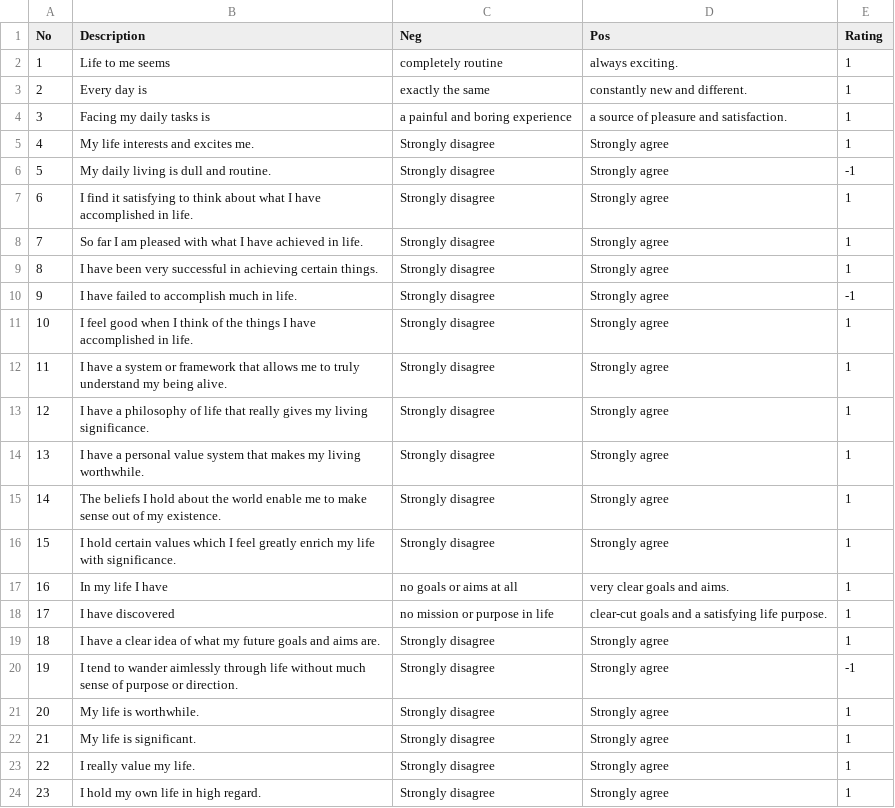
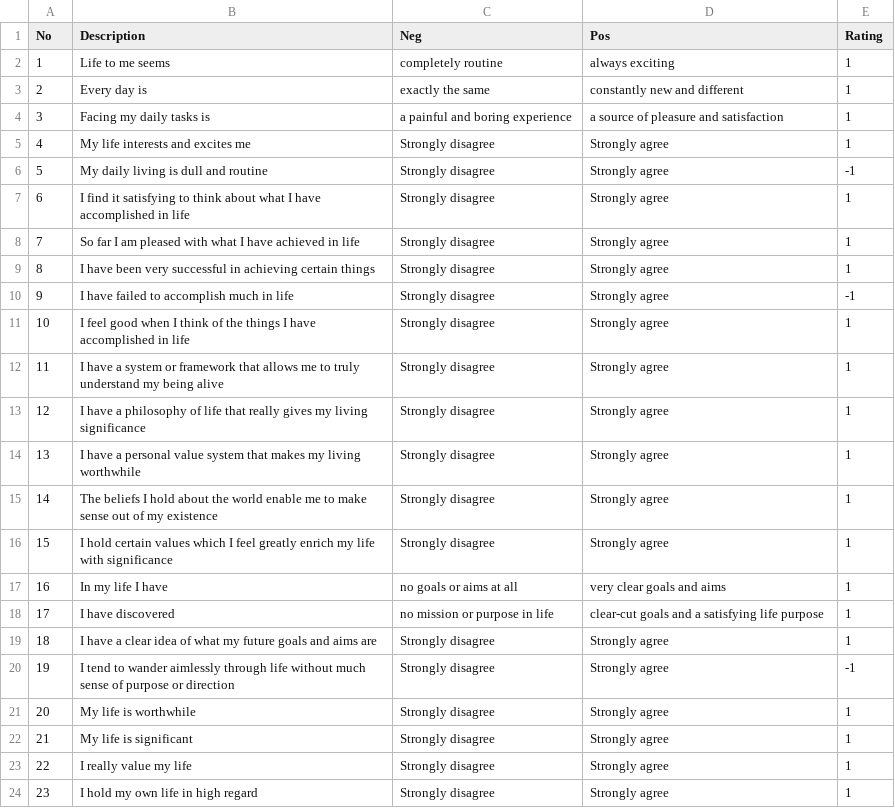
Before and after one commit to TeddyHuang-00/MLM-TRPG, a CSV file: asset/MLM.csv, drawn as a sheet.

```diff
--- a/asset/MLM.csv
+++ b/asset/MLM.csv
@@ -1,24 +1,24 @@
 No,Description,Neg,Pos,Rating
-1,Life to me seems,completely routine,always exciting.,1
-2,Every day is,exactly the same,constantly new and different.,1
-3,Facing my daily tasks is,a painful and boring experience,a source of pleasure and satisfaction.,1
-4,My life interests and excites me.,Strongly disagree,Strongly agree,1
-5,My daily living is dull and routine.,Strongly disagree,Strongly agree,-1
-6,I find it satisfying to think about what I have accomplished in life.,Strongly disagree,Strongly agree,1
-7,So far I am pleased with what I have achieved in life.,Strongly disagree,Strongly agree,1
-8,I have been very successful in achieving certain things.,Strongly disagree,Strongly agree,1
-9,I have failed to accomplish much in life.,Strongly disagree,Strongly agree,-1
-10,I feel good when I think of the things I have accomplished in life.,Strongly disagree,Strongly agree,1
-11,I have a system or framework that allows me to truly understand my being alive.,Strongly disagree,Strongly agree,1
-12,I have a philosophy of life that really gives my living significance.,Strongly disagree,Strongly agree,1
-13,I have a personal value system that makes my living worthwhile.,Strongly disagree,Strongly agree,1
-14,The beliefs I hold about the world enable me to make sense out of my existence.,Strongly disagree,Strongly agree,1
-15,I hold certain values which I feel greatly enrich my life with significance.,Strongly disagree,Strongly agree,1
-16,In my life I have,no goals or aims at all,very clear goals and aims.,1
-17,I have discovered,no mission or purpose in life,clear-cut goals and a satisfying life purpose.,1
-18,I have a clear idea of what my future goals and aims are.,Strongly disagree,Strongly agree,1
-19,I tend to wander aimlessly through life without much sense of purpose or direction.,Strongly disagree,Strongly agree,-1
-20,My life is worthwhile.,Strongly disagree,Strongly agree,1
-21,My life is significant.,Strongly disagree,Strongly agree,1
-22,I really value my life.,Strongly disagree,Strongly agree,1
-23,I hold my own life in high regard.,Strongly disagree,Strongly agree,1
+1,Life to me seems,completely routine,always exciting,1
+2,Every day is,exactly the same,constantly new and different,1
+3,Facing my daily tasks is,a painful and boring experience,a source of pleasure and satisfaction,1
+4,My life interests and excites me,Strongly disagree,Strongly agree,1
+5,My daily living is dull and routine,Strongly disagree,Strongly agree,-1
+6,I find it satisfying to think about what I have accomplished in life,Strongly disagree,Strongly agree,1
+7,So far I am pleased with what I have achieved in life,Strongly disagree,Strongly agree,1
+8,I have been very successful in achieving certain things,Strongly disagree,Strongly agree,1
+9,I have failed to accomplish much in life,Strongly disagree,Strongly agree,-1
+10,I feel good when I think of the things I have accomplished in life,Strongly disagree,Strongly agree,1
+11,I have a system or framework that allows me to truly understand my being alive,Strongly disagree,Strongly agree,1
+12,I have a philosophy of life that really gives my living significance,Strongly disagree,Strongly agree,1
+13,I have a personal value system that makes my living worthwhile,Strongly disagree,Strongly agree,1
+14,The beliefs I hold about the world enable me to make sense out of my existence,Strongly disagree,Strongly agree,1
+15,I hold certain values which I feel greatly enrich my life with significance,Strongly disagree,Strongly agree,1
+16,In my life I have,no goals or aims at all,very clear goals and aims,1
+17,I have discovered,no mission or purpose in life,clear-cut goals and a satisfying life purpose,1
+18,I have a clear idea of what my future goals and aims are,Strongly disagree,Strongly agree,1
+19,I tend to wander aimlessly through life without much sense of purpose or direction,Strongly disagree,Strongly agree,-1
+20,My life is worthwhile,Strongly disagree,Strongly agree,1
+21,My life is significant,Strongly disagree,Strongly agree,1
+22,I really value my life,Strongly disagree,Strongly agree,1
+23,I hold my own life in high regard,Strongly disagree,Strongly agree,1
```
Also changed, not shown: 3 other files.
